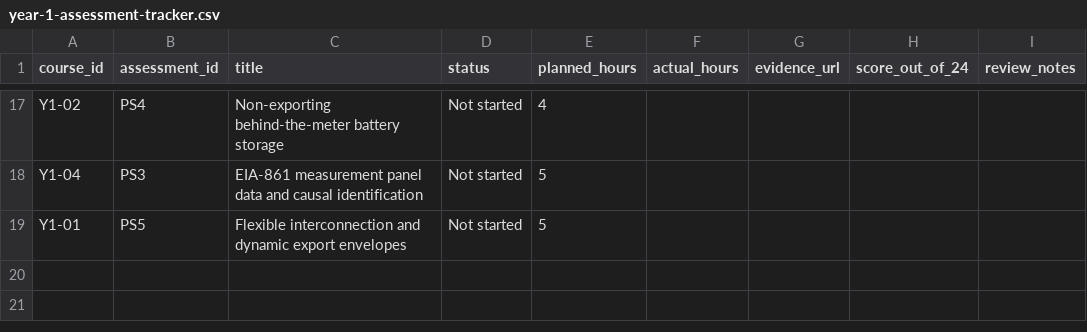
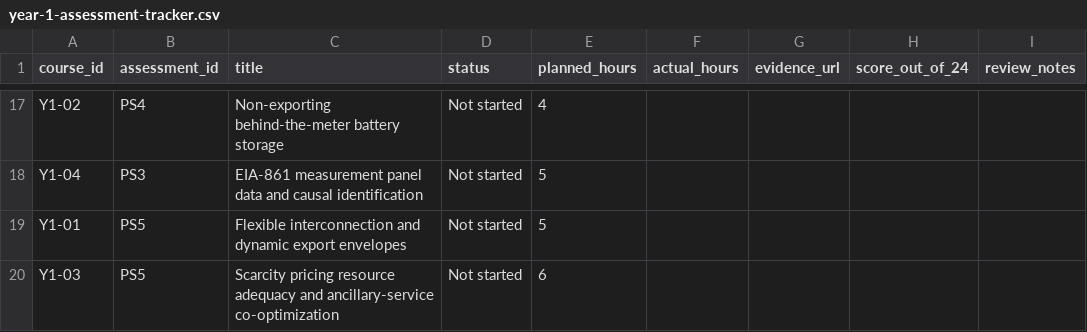
Before and after one commit to ASM-21/energy-systems-doctoral-program, a CSV file: progress/year-1-assessment-tracker.csv, drawn as a sheet; only a part is shown, gaps mark what is left out; the diff names each change by its address in the sheet, - before the commit and + after, or states it on an @@ line.

Commit message:
Track advanced electricity-market design assessment

```diff
--- a/progress/year-1-assessment-tracker.csv
+++ b/progress/year-1-assessment-tracker.csv
+row 20: Y1-03 | PS5 | Scarcity pricing resource adequacy and ancillary-service co-optimization | Not started | 6
```
